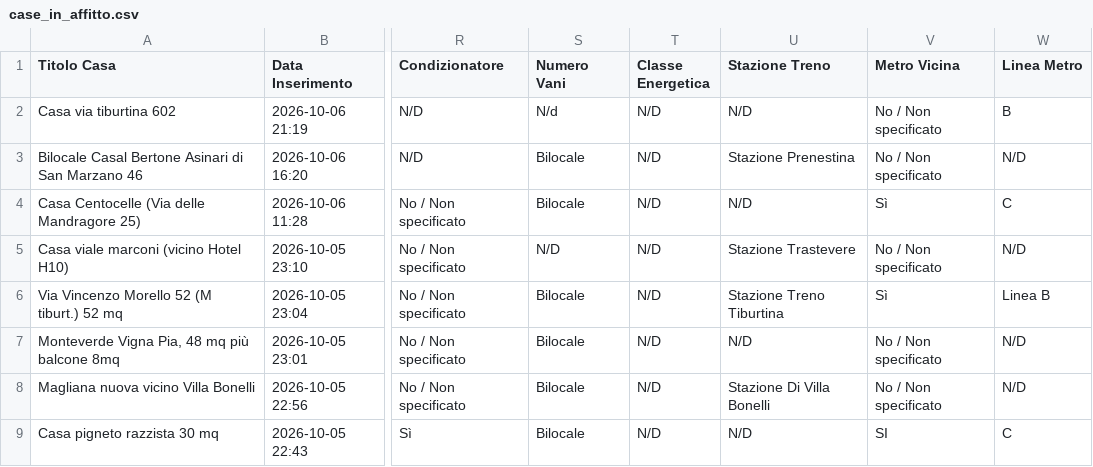
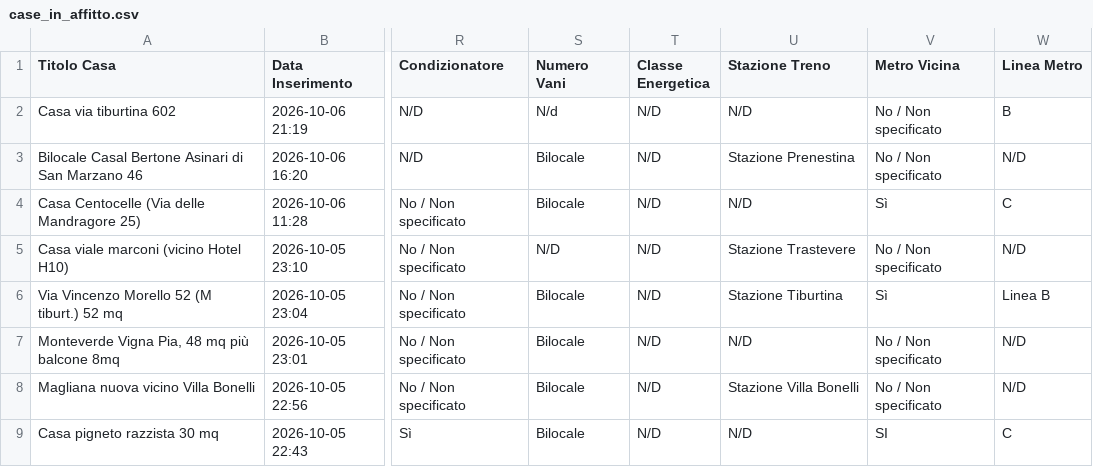
Before and after one commit to Nitrowarrior98/Case_in_affitto, a CSV file: case_in_affitto.csv, drawn as a sheet; only a part is shown, gaps mark what is left out; the diff names each change by its address in the sheet, - before the commit and + after, or states it on an @@ line.

Commit message:
Aggiornamento catalogo 2026-10-07 09:47

```diff
--- a/case_in_affitto.csv
+++ b/case_in_affitto.csv
-U6 (Stazione Treno): Stazione Treno Tiburtina
+U6 (Stazione Treno): Stazione Tiburtina
-U8 (Stazione Treno): Stazione Di Villa Bonelli
+U8 (Stazione Treno): Stazione Villa Bonelli
```
